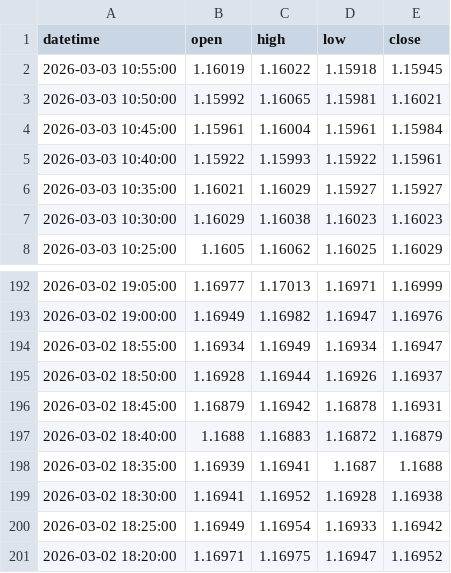
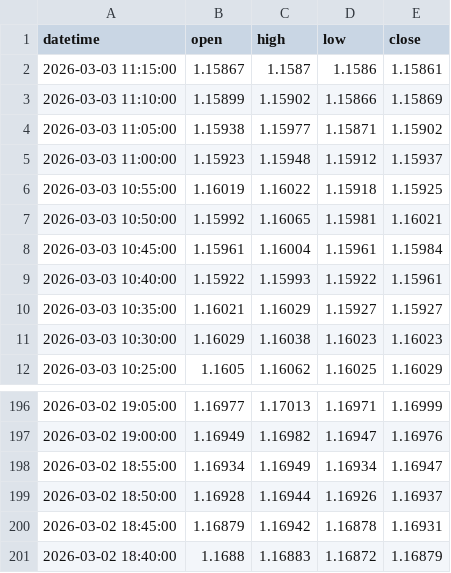
Before and after one commit to meryemmi2000-ui/eurusd-feeds, a CSV file: data/twelvedata.csv, drawn as a sheet; only a part is shown, gaps mark what is left out.

```diff
--- a/data/twelvedata.csv
+++ b/data/twelvedata.csv
@@ -1,3 +1,7 @@
 datetime;open;high;low;close
-2026-03-03 10:55:00;1.16019;1.16022;1.15918;1.15945
+2026-03-03 11:15:00;1.15867;1.1587;1.1586;1.15861
+2026-03-03 11:10:00;1.15899;1.15902;1.15866;1.15869
+2026-03-03 11:05:00;1.15938;1.15977;1.15871;1.15902
+2026-03-03 11:00:00;1.15923;1.15948;1.15912;1.15937
+2026-03-03 10:55:00;1.16019;1.16022;1.15918;1.15925
 2026-03-03 10:50:00;1.15992;1.16065;1.15981;1.16021
@@ -197,5 +201 @@ datetime;open;high;low;close
 2026-03-02 18:40:00;1.1688;1.16883;1.16872;1.16879
-2026-03-02 18:35:00;1.16939;1.16941;1.1687;1.1688
-2026-03-02 18:30:00;1.16941;1.16952;1.16928;1.16938
-2026-03-02 18:25:00;1.16949;1.16954;1.16933;1.16942
-2026-03-02 18:20:00;1.16971;1.16975;1.16947;1.16952
```
Also changed, not shown: 1 other file.
